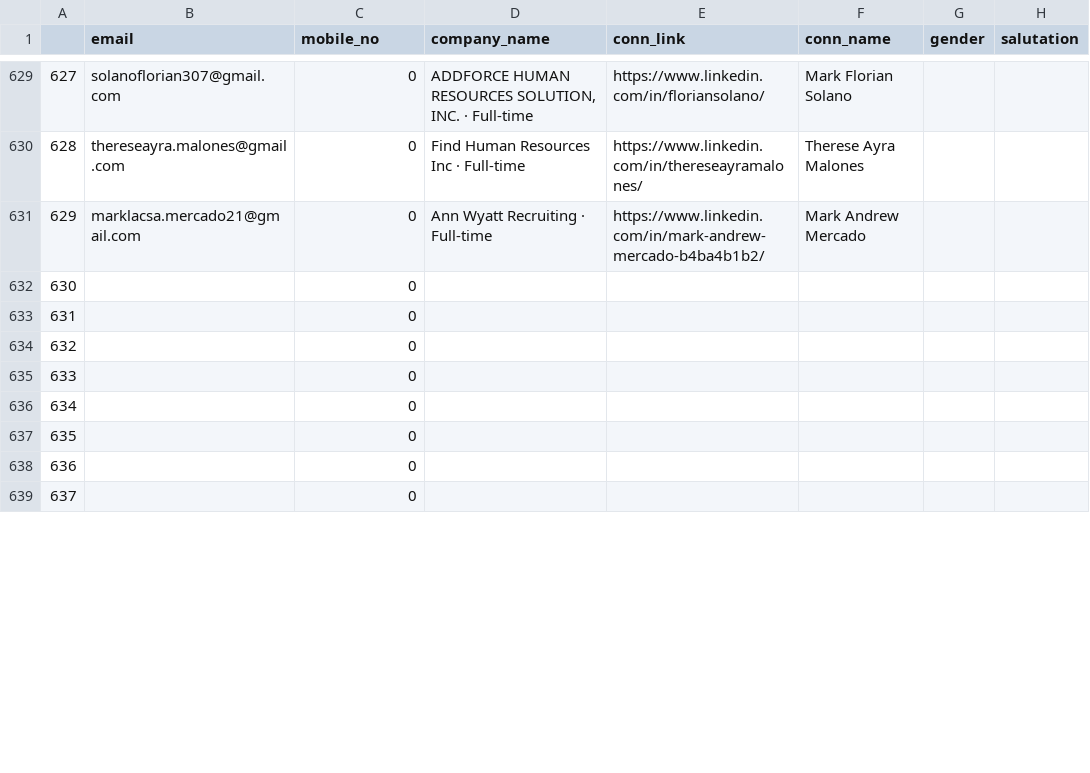
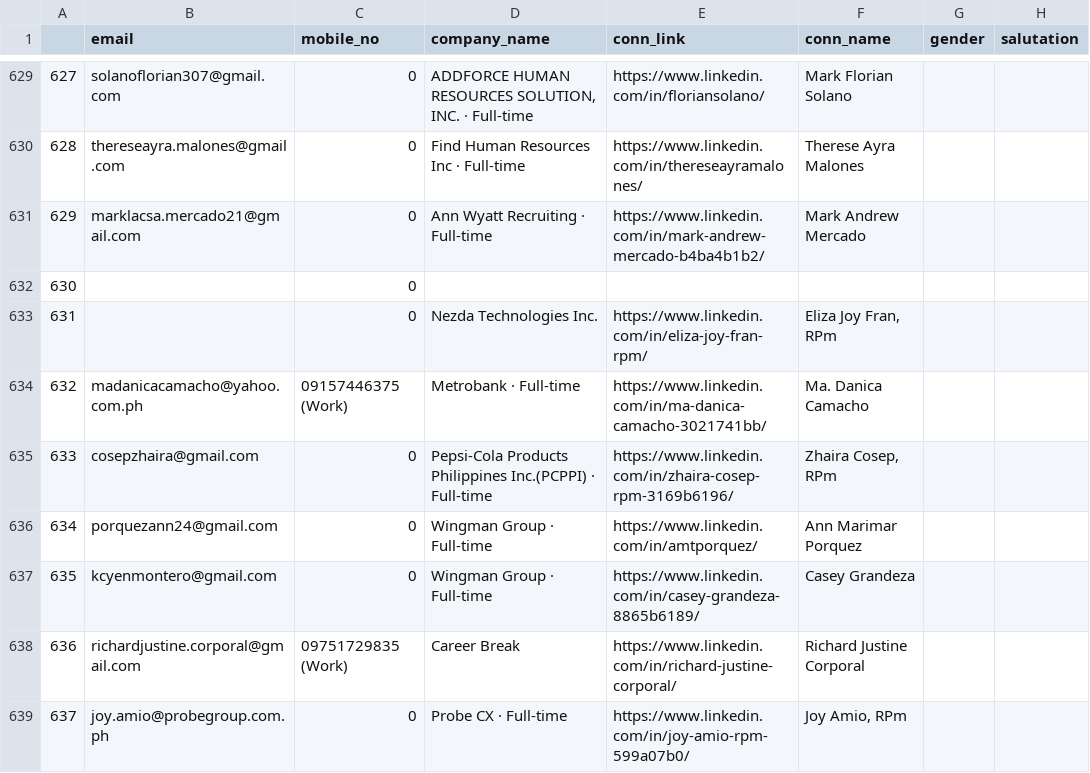
Before and after one commit to 08Aristodemus24/auto-job-app-sender, a CSV file: documents/conn_info.csv, drawn as a sheet; only a part is shown, gaps mark what is left out; the diff covers the shown part only.

Commit message:
update

```diff
--- a/documents/conn_info.csv
+++ b/documents/conn_info.csv
@@ -632,8 +632,8 @@
 630,,0,,,,,
-631,,0,,,,,
-632,,0,,,,,
-633,,0,,,,,
-634,,0,,,,,
-635,,0,,,,,
-636,,0,,,,,
-637,,0,,,,,
+631,,0,Nezda Technologies Inc.,https://www.linkedin.com/in/eliza-joy-fran-rpm/,"Eliza Joy Fran, RPm",,
+632,madanicacamacho@yahoo.com.ph,09157446375 (Work),Metrobank · Full-time,https://www.linkedin.com/in/ma-danica-camacho-3021741bb/,Ma. Danica Camacho,,
+633,cosepzhaira@gmail.com,0,Pepsi-Cola Products Philippines Inc.(PCPPI) · Full-time,https://www.linkedin.com/in/zhaira-cosep-rpm-3169b6196/,"Zhaira Cosep, RPm",,
+634,porquezann24@gmail.com,0,Wingman Group · Full-time,https://www.linkedin.com/in/amtporquez/,Ann Marimar Porquez,,
+635,kcyenmontero@gmail.com,0,Wingman Group · Full-time,https://www.linkedin.com/in/casey-grandeza-8865b6189/,Casey Grandeza,,
+636,richardjustine.corporal@gmail.com,09751729835 (Work),Career Break,https://www.linkedin.com/in/richard-justine-corporal/,Richard Justine Corporal,,
+637,joy.amio@probegroup.com.ph,0,Probe CX · Full-time,https://www.linkedin.com/in/joy-amio-rpm-599a07b0/,"Joy Amio, RPm",,
```
Also changed, not shown: 62 edited cells elsewhere in this file.
